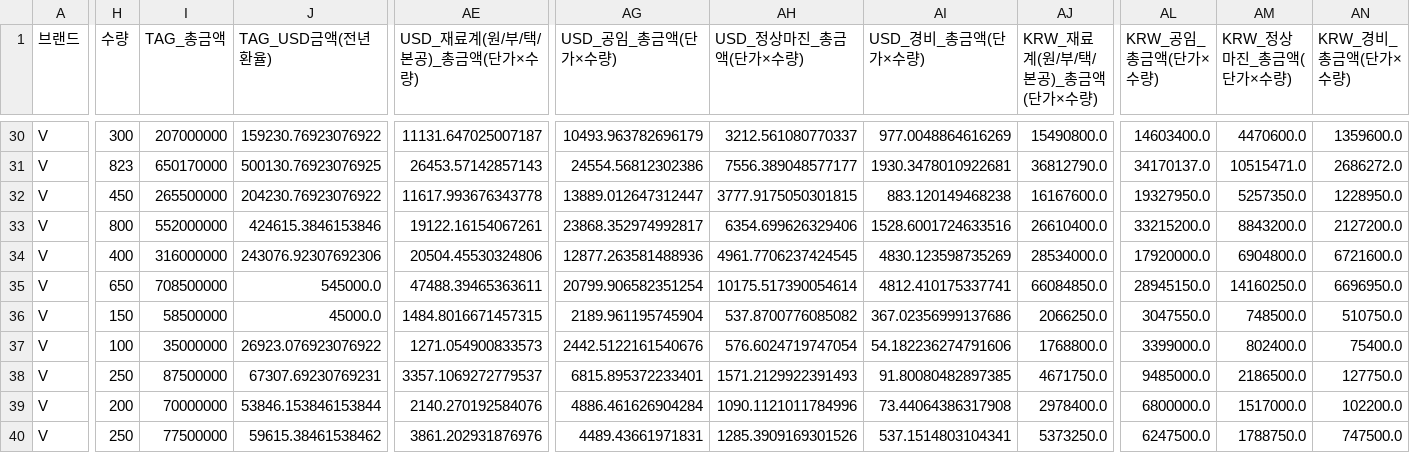
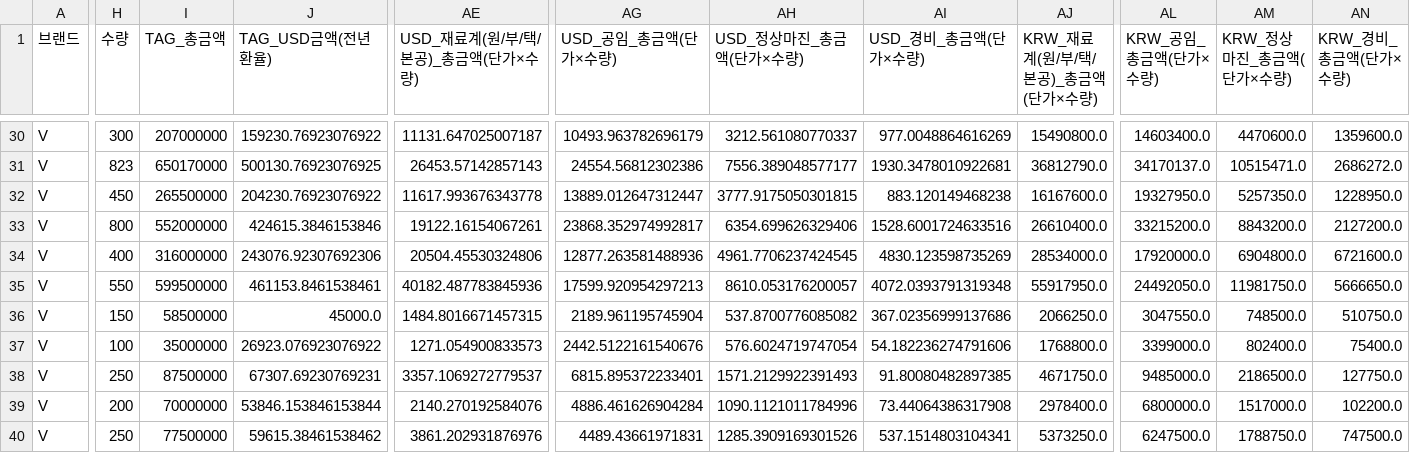
Before and after one commit to jeehye1220/cost-dashboard, a CSV file: public/COST RAW/26SS/V_26S.csv, drawn as a sheet; only a part is shown, gaps mark what is left out; the diff names each change by its address in the sheet, - before the commit and + after, or states it on an @@ line.

```diff
--- a/public/COST RAW/26SS/V_26S.csv
+++ b/public/COST RAW/26SS/V_26S.csv
-H35 (수량): 650
+H35 (수량): 550
-I35 (TAG_총금액): 708500000
+I35 (TAG_총금액): 599500000
-J35 (TAG_USD금액(전년환율)): 545000.0
+J35 (TAG_USD금액(전년환율)): 461153.8461538461
-AE35 (USD_재료계(원/부/택/본공)_총금액(단가×수량)): 47488.39465363611
+AE35 (USD_재료계(원/부/택/본공)_총금액(단가×수량)): 40182.487783845936
-AG35 (USD_공임_총금액(단가×수량)): 20799.906582351254
+AG35 (USD_공임_총금액(단가×수량)): 17599.920954297213
-AH35 (USD_정상마진_총금액(단가×수량)): 10175.517390054614
+AH35 (USD_정상마진_총금액(단가×수량)): 8610.053176200057
-AI35 (USD_경비_총금액(단가×수량)): 4812.410175337741
+AI35 (USD_경비_총금액(단가×수량)): 4072.0393791319348
-AJ35 (KRW_재료계(원/부/택/본공)_총금액(단가×수량)): 66084850.0
+AJ35 (KRW_재료계(원/부/택/본공)_총금액(단가×수량)): 55917950.0
-AL35 (KRW_공임_총금액(단가×수량)): 28945150.0
+AL35 (KRW_공임_총금액(단가×수량)): 24492050.0
-AM35 (KRW_정상마진_총금액(단가×수량)): 14160250.0
+AM35 (KRW_정상마진_총금액(단가×수량)): 11981750.0
-AN35 (KRW_경비_총금액(단가×수량)): 6696950.0
+AN35 (KRW_경비_총금액(단가×수량)): 5666650.0
```
Also changed, not shown: public/COST RAW/25FW/X_insight_25fw_kids.csv, public/COST RAW/26SS/M_insight_26ss_non.csv, 10 other files.
